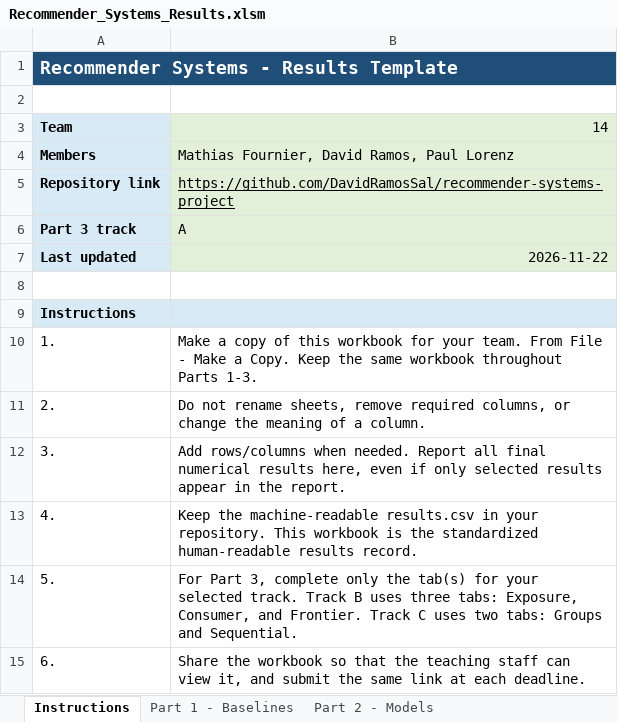
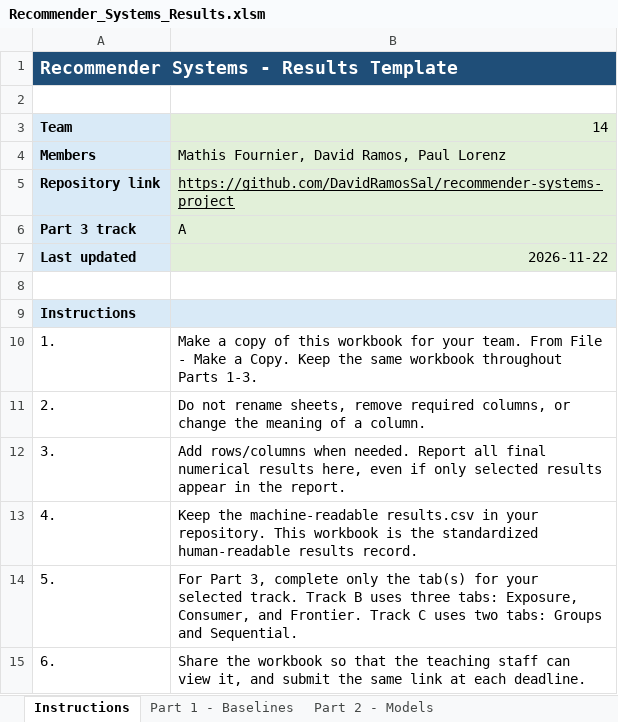
Before and after one commit to DavidRamosSal/recommender-systems-project, an Excel workbook: results/Recommender_Systems_Results.xlsm, sheet Instructions, drawn as a sheet; values as stored, in another font and other column widths than the file's, no borders; charts and pictures not drawn; the diff names each change by its address in the sheet, - before the commit and + after, or states it on an @@ line.

Commit message:
Correct Mathis Fournier in results workbook

```diff
--- a/results/Recommender_Systems_Results.xlsm (sheet Instructions)
+++ b/results/Recommender_Systems_Results.xlsm (sheet Instructions)
-B4: Mathias Fournier, David Ramos, Paul Lorenz
+B4: Mathis Fournier, David Ramos, Paul Lorenz
```
